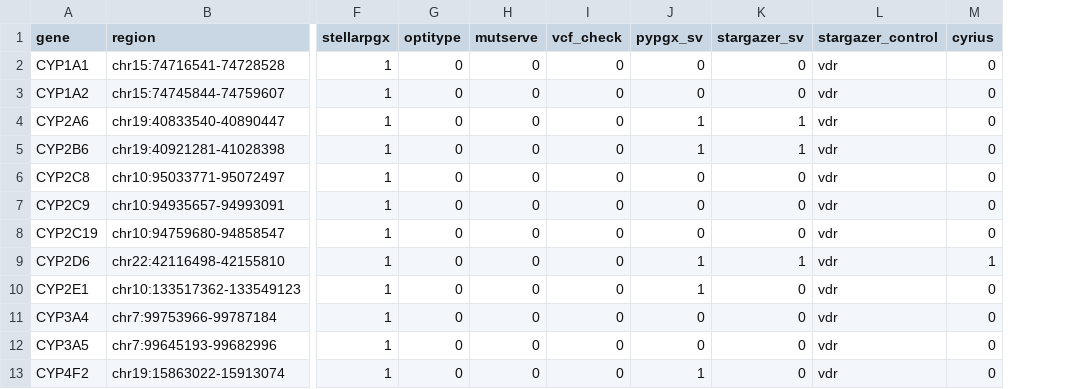
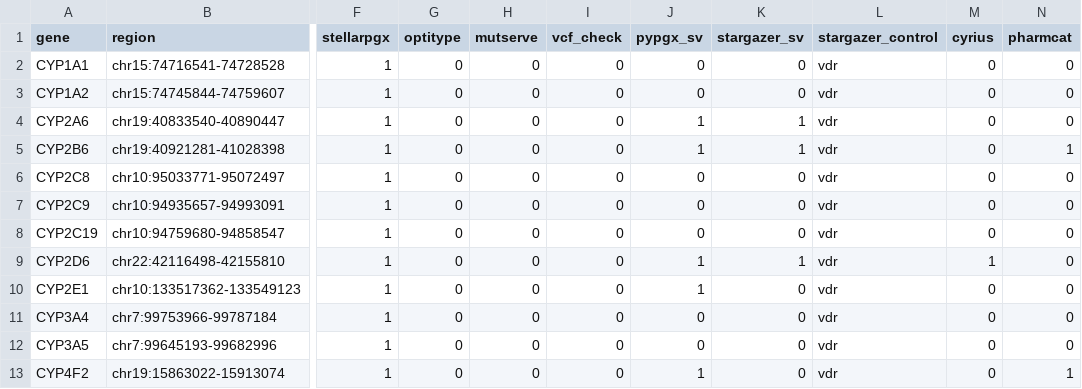
Before and after one commit to alvin8-git/pgx-suite, a TSV file: docker/genes.tsv, drawn as a sheet; only a part is shown, gaps mark what is left out; the diff names each change by its address in the sheet, - before the commit and + after, or states it on an @@ line.

```diff
--- a/docker/genes.tsv
+++ b/docker/genes.tsv
+column N (pharmcat), rows 2-13: 0 | 0 | 0 | 1 | 0 | 0 | 0 | 0 | 0 | 0 | 0 | 1
```
Also changed, not shown: 9 other files.
